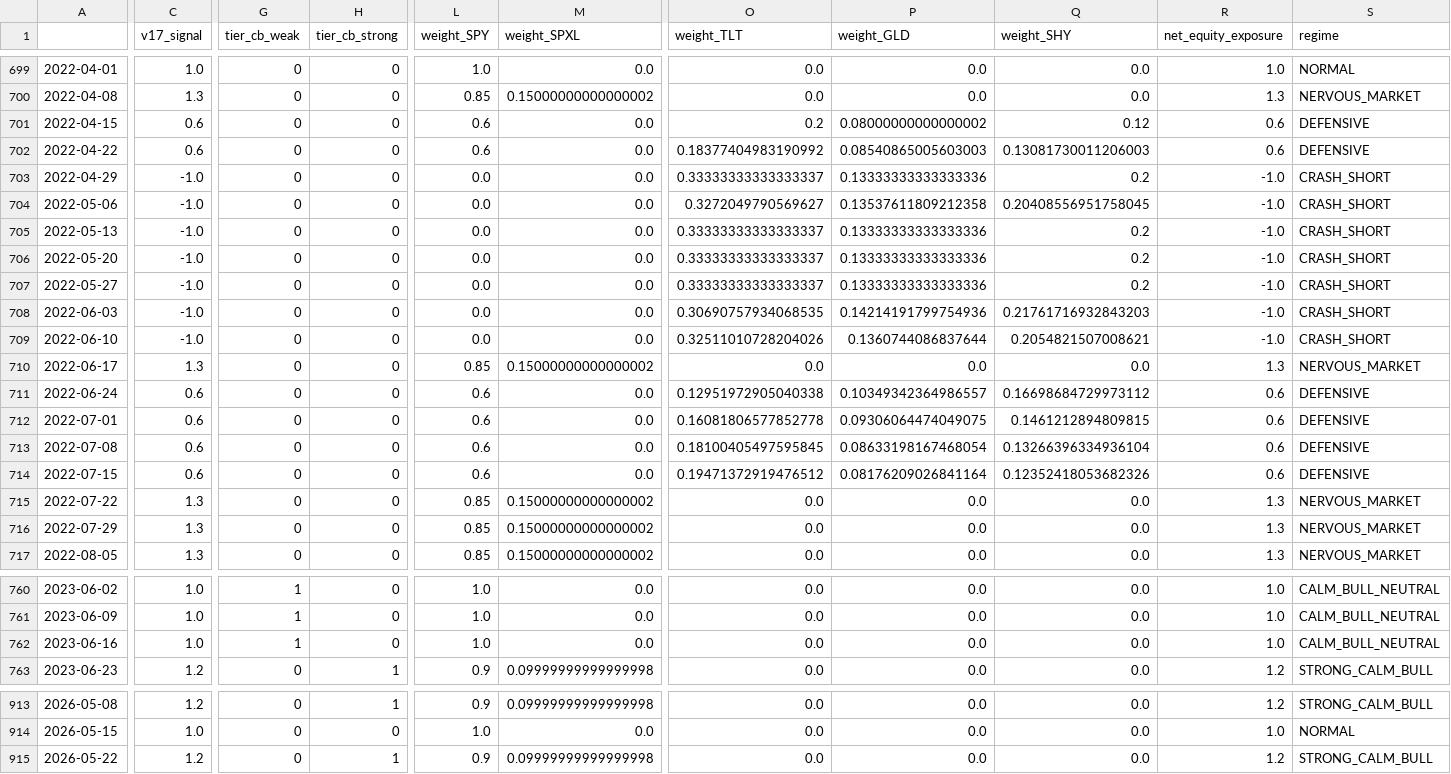
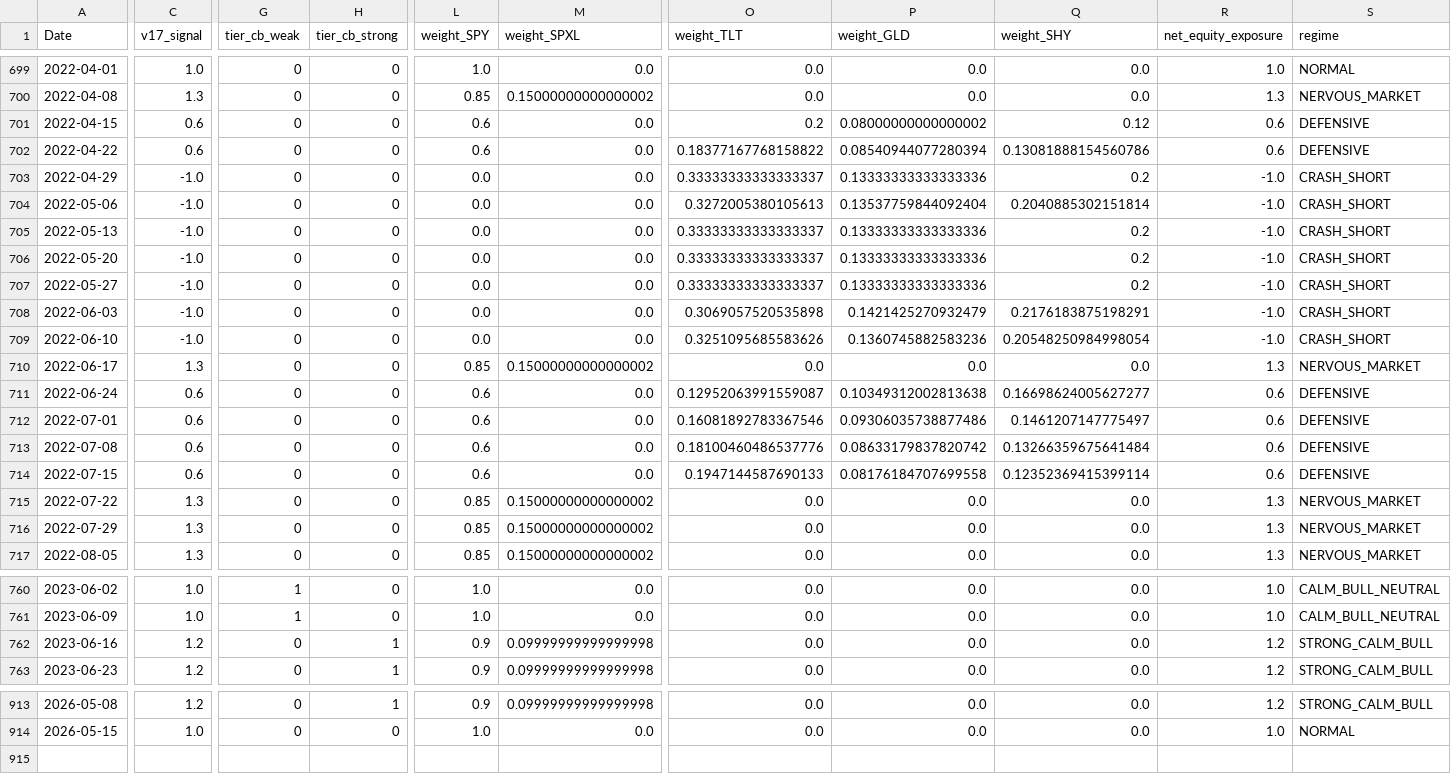
Before and after one commit to evantykwork02/spy-v17-production, a CSV file: outputs_v17_conservative/weekly_signal_history.csv, drawn as a sheet; only a part is shown, gaps mark what is left out; rows hold the shown columns only; the diff covers the shown part only; the diff names each change by its address in the sheet, - before the commit and + after, or states it on an @@ line.

```diff
--- a/outputs_v17_conservative/weekly_signal_history.csv
+++ b/outputs_v17_conservative/weekly_signal_history.csv
-A1: (empty)
+A1: Date
-O702 (weight_TLT): 0.18377404983190992
+O702 (weight_TLT): 0.18377167768158822
-P702 (weight_GLD): 0.08540865005603003
+P702 (weight_GLD): 0.08540944077280394
-Q702 (weight_SHY): 0.13081730011206003
+Q702 (weight_SHY): 0.13081888154560786
-O704 (weight_TLT): 0.3272049790569627
+O704 (weight_TLT): 0.3272005380105613
-P704 (weight_GLD): 0.13537611809212358
+P704 (weight_GLD): 0.13537759844092404
-Q704 (weight_SHY): 0.20408556951758045
+Q704 (weight_SHY): 0.2040885302151814
-O708 (weight_TLT): 0.30690757934068535
+O708 (weight_TLT): 0.3069057520535898
-P708 (weight_GLD): 0.14214191799754936
+P708 (weight_GLD): 0.1421425270932479
-Q708 (weight_SHY): 0.21761716932843203
+Q708 (weight_SHY): 0.2176183875198291
-O709 (weight_TLT): 0.32511010728204026
+O709 (weight_TLT): 0.3251095685583626
-P709 (weight_GLD): 0.1360744086837644
+P709 (weight_GLD): 0.1360745882583236
-Q709 (weight_SHY): 0.2054821507008621
+Q709 (weight_SHY): 0.20548250984998054
-O711 (weight_TLT): 0.12951972905040338
+O711 (weight_TLT): 0.12952063991559087
-P711 (weight_GLD): 0.10349342364986557
+P711 (weight_GLD): 0.10349312002813638
-Q711 (weight_SHY): 0.16698684729973112
+Q711 (weight_SHY): 0.16698624005627277
-O712 (weight_TLT): 0.16081806577852778
+O712 (weight_TLT): 0.16081892783367546
-P712 (weight_GLD): 0.09306064474049075
+P712 (weight_GLD): 0.09306035738877486
-Q712 (weight_SHY): 0.1461212894809815
+Q712 (weight_SHY): 0.1461207147775497
-O713 (weight_TLT): 0.18100405497595845
+O713 (weight_TLT): 0.18100460486537776
-P713 (weight_GLD): 0.08633198167468054
+P713 (weight_GLD): 0.08633179837820742
-Q713 (weight_SHY): 0.13266396334936104
+Q713 (weight_SHY): 0.13266359675641484
-O714 (weight_TLT): 0.19471372919476512
+O714 (weight_TLT): 0.1947144587690133
-P714 (weight_GLD): 0.08176209026841164
+P714 (weight_GLD): 0.08176184707699558
-Q714 (weight_SHY): 0.12352418053682326
+Q714 (weight_SHY): 0.12352369415399114
-C762 (v17_signal): 1.0
+C762 (v17_signal): 1.2
-G762 (tier_cb_weak): 1
+G762 (tier_cb_weak): 0
-H762 (tier_cb_strong): 0
+H762 (tier_cb_strong): 1
-L762 (weight_SPY): 1.0
+L762 (weight_SPY): 0.9
-M762 (weight_SPXL): 0.0
+M762 (weight_SPXL): 0.09999999999999998
-R762 (net_equity_exposure): 1.0
+R762 (net_equity_exposure): 1.2
-S762 (regime): CALM_BULL_NEUTRAL
+S762 (regime): STRONG_CALM_BULL
-row 915: 2026-05-22 | 1.2 | 0 | 1 | 0.9 | 0.09999999999999998 | 0.0 | 0.0 | 0.0 | 1.2 | STRONG_CALM_BULL
```
Also changed, not shown: 43 edited cells elsewhere in this file, live_tracker/live_equity_curve.csv, live_tracker/live_summary.csv, 16 other files.
